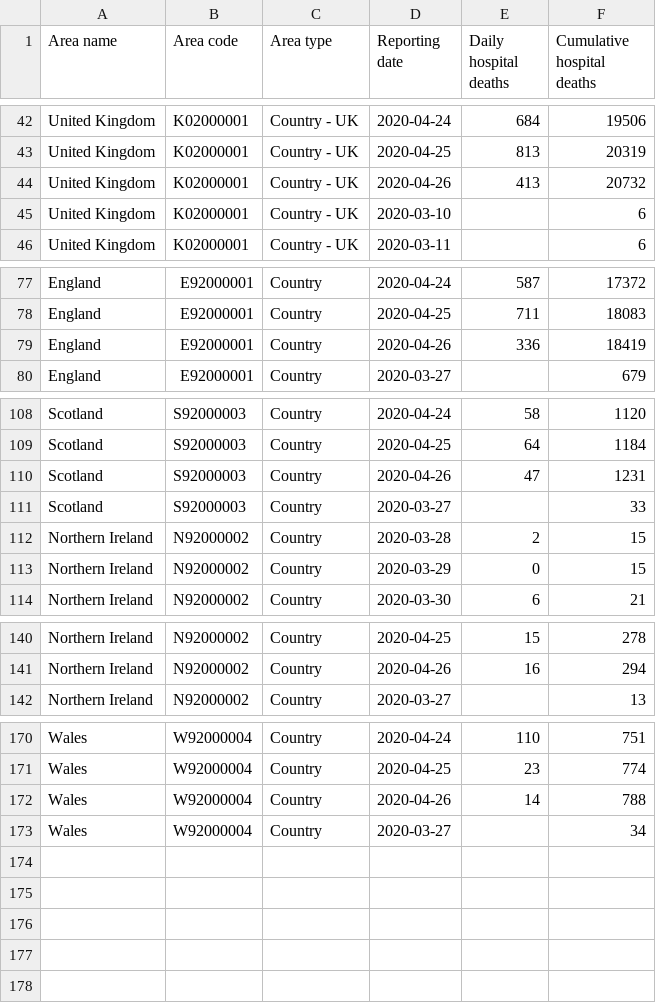
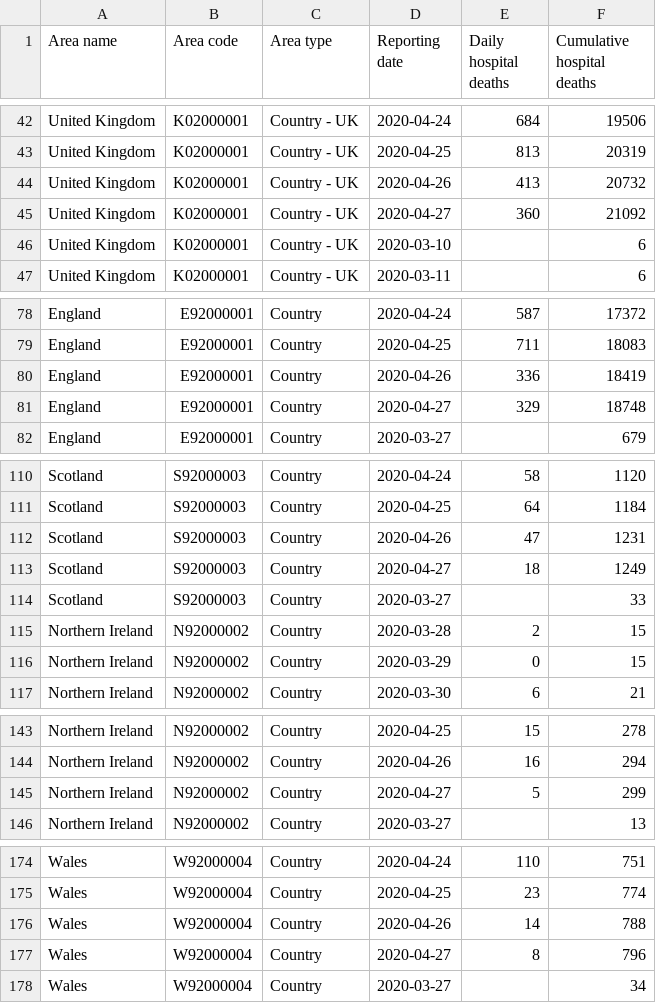
Before and after one commit to maxeyre/COVID-19, a CSV file: data_scraper/data/original/coronavirus-deaths.csv, drawn as a sheet; only a part is shown, gaps mark what is left out; the diff names each change by its address in the sheet, - before the commit and + after, or states it on an @@ line.

Commit message:
“scrape”

```diff
--- a/data_scraper/data/original/coronavirus-deaths.csv
+++ b/data_scraper/data/original/coronavirus-deaths.csv
+row 45: United Kingdom | K02000001 | Country - UK | 2020-04-27 | 360 | 21092
+row 81: England | E92000001 | Country | 2020-04-27 | 329 | 18748
+row 113: Scotland | S92000003 | Country | 2020-04-27 | 18 | 1249
+row 145: Northern Ireland | N92000002 | Country | 2020-04-27 | 5 | 299
+row 177: Wales | W92000004 | Country | 2020-04-27 | 8 | 796
```
Also changed, not shown: 7 other files.
